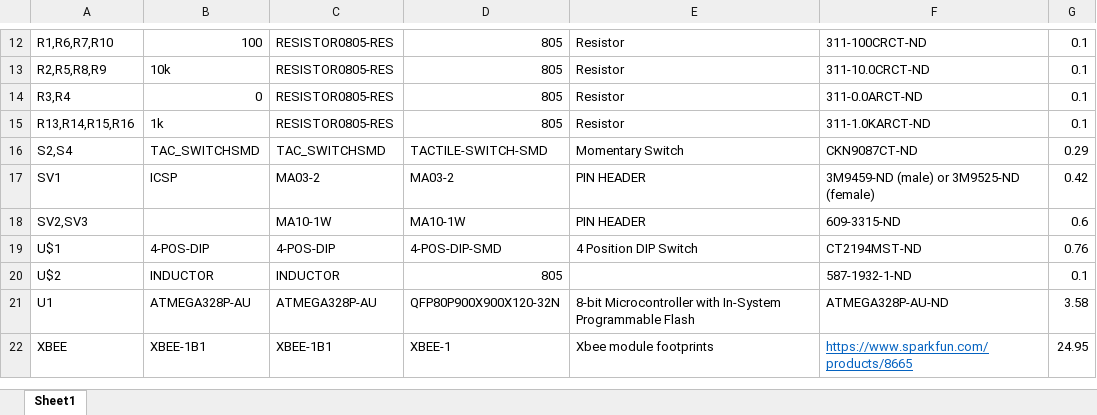
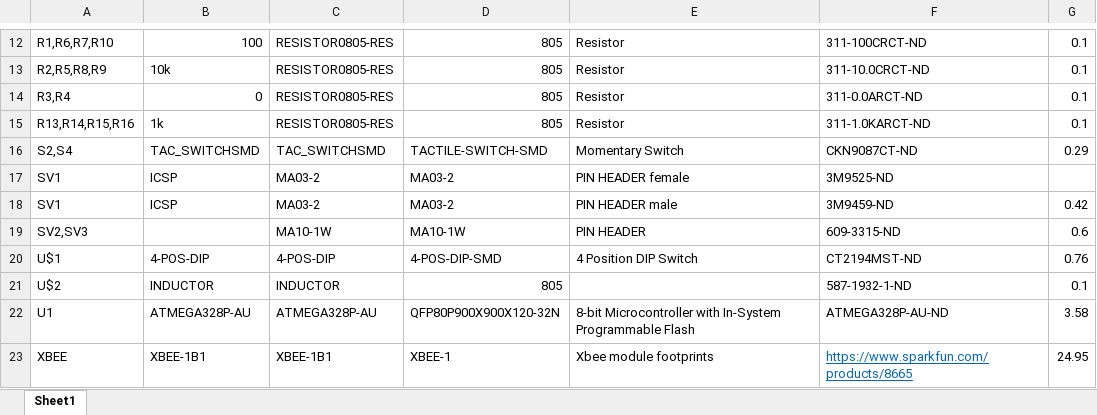
Before and after one commit to rfccambridge/robocup-ee, an Excel workbook: hardware/gen5/ControlBoard/control_board_BOM.xlsx, sheet Sheet1, drawn as a sheet; only a part is shown, gaps mark what is left out; values as stored, in another font and other column widths than the file's, no borders; addresses are those after the commit; the diff names each change by its address in the sheet, - before the commit and + after, or states it on an @@ line.

```diff
--- a/hardware/gen5/ControlBoard/control_board_BOM.xlsx (sheet Sheet1)
+++ b/hardware/gen5/ControlBoard/control_board_BOM.xlsx (sheet Sheet1)
+row 17: SV1 | ICSP | MA03-2 | MA03-2 | PIN HEADER female | 3M9525-ND
-E18: PIN HEADER
+E18: PIN HEADER male
-F18: 3M9459-ND (male) or 3M9525-ND (female)
+F18: 3M9459-ND
```
Also changed, not shown: hardware/gen5/MotorModule/motor_board_BOM.xlsx, 33 other files.
